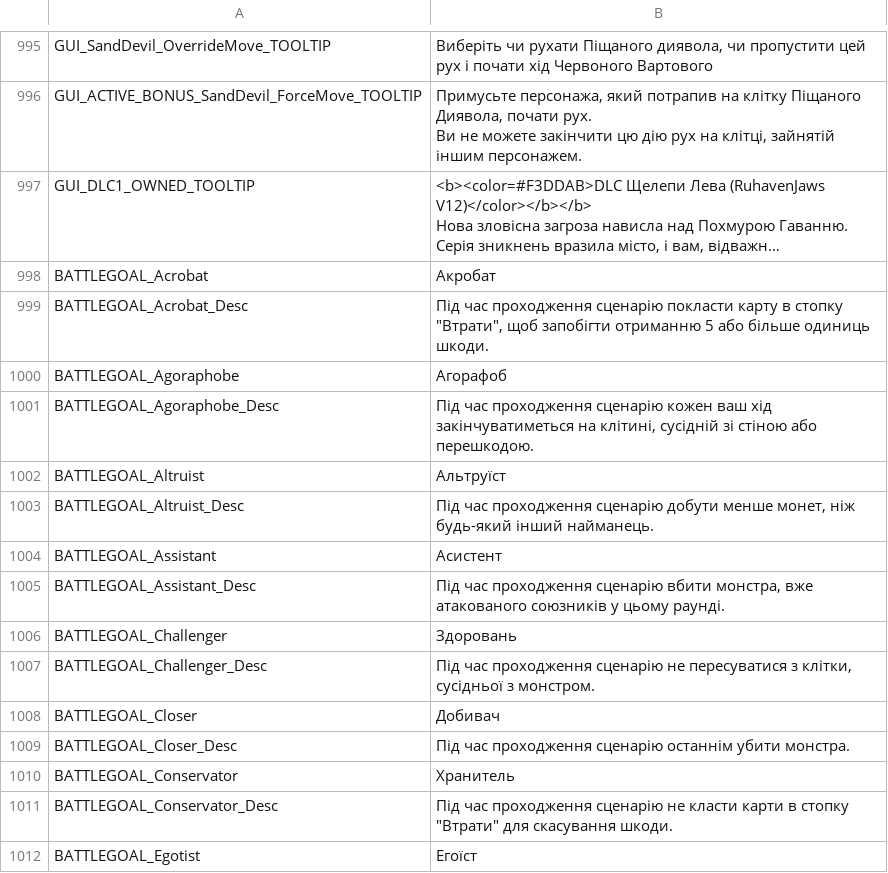
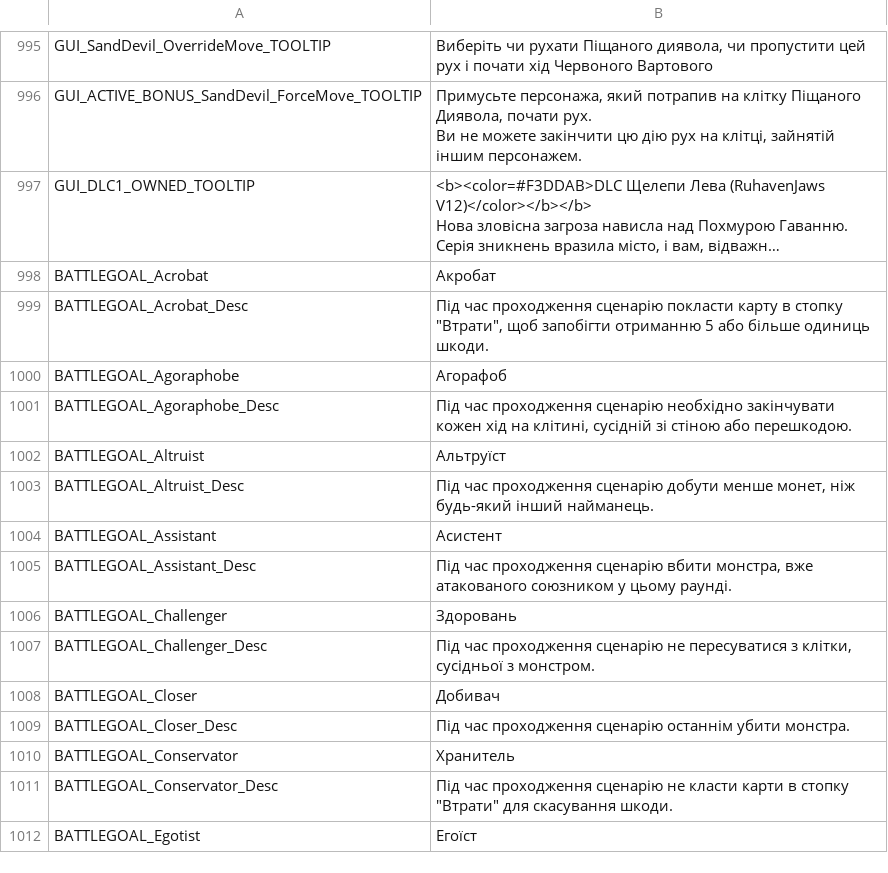
Before and after one commit to cakama3a/GloomHavenUa, a CSV file: LangPacks/Lions.csv, drawn as a sheet; only a part is shown, gaps mark what is left out; long unchanged cells end in ….

```diff
--- a/LangPacks/Lions.csv
+++ b/LangPacks/Lions.csv
@@ -1183,3 +1183,3 @@ BATTLEGOAL_Acrobat_Desc,"Під час проходження сценарію
 BATTLEGOAL_Agoraphobe,Агорафоб
-BATTLEGOAL_Agoraphobe_Desc,"Під час проходження сценарію кожен ваш хід закінчуватиметься на клітині, сусідній зі стіною або перешкодою."
+BATTLEGOAL_Agoraphobe_Desc,"Під час проходження сценарію необхідно закінчувати кожен хід на клітині, сусідній зі стіною або перешкодою."
 BATTLEGOAL_Altruist,Альтруїст
@@ -1187,3 +1187,3 @@ BATTLEGOAL_Altruist_Desc,"Під час проходження сценарію
 BATTLEGOAL_Assistant,Асистент
-BATTLEGOAL_Assistant_Desc,"Під час проходження сценарію вбити монстра, вже атакованого союзників у цьому раунді."
+BATTLEGOAL_Assistant_Desc,"Під час проходження сценарію вбити монстра, вже атакованого союзником у цьому раунді."
 BATTLEGOAL_Challenger,Здоровань
```
Also changed, not shown: 2 other files.
